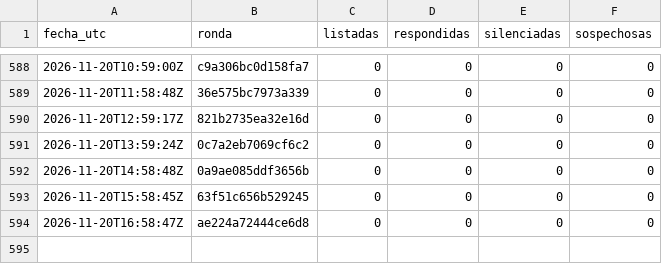
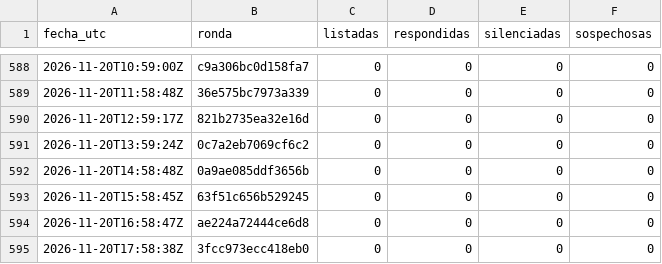
Before and after one commit to hardlypythonnmr/cpe-engine, a CSV file: earn/naos/motor/comentarios/registro-rondas.csv, drawn as a sheet; only a part is shown, gaps mark what is left out.

```diff
--- a/earn/naos/motor/comentarios/registro-rondas.csv
+++ b/earn/naos/motor/comentarios/registro-rondas.csv
@@ -594 +594,2 @@ fecha_utc,ronda,listadas,respondidas,silenciadas,sospechosas
 2026-11-20T16:58:47Z,ae224a72444ce6d8,0,0,0,0
+2026-11-20T17:58:38Z,3fcc973ecc418eb0,0,0,0,0
```
Also changed, not shown: earn/naos/medicion/cuota-yt.csv, earn/naos/motor/comentarios/lecturas.csv.
